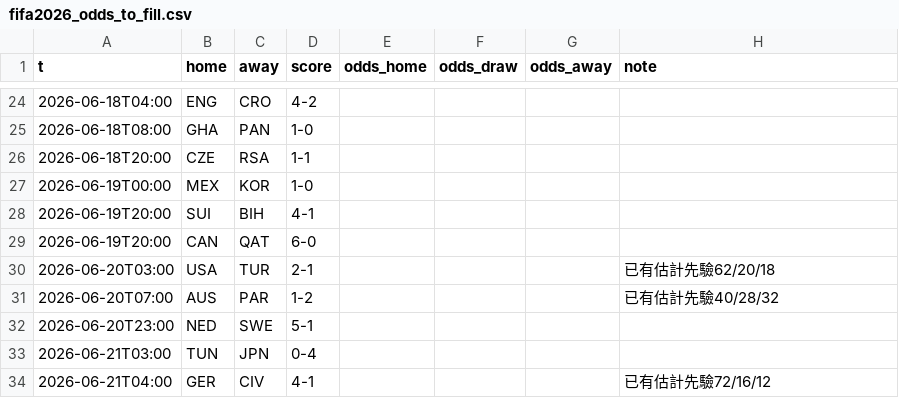
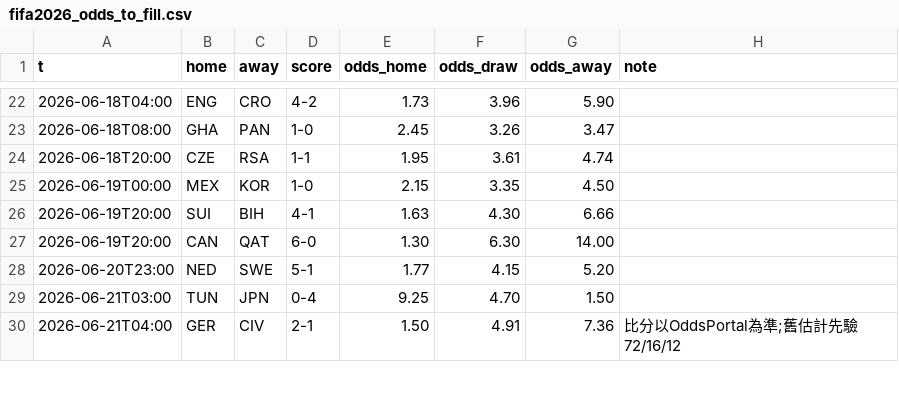
Before and after one commit to jokerjkeeper/fifa, a CSV file: docs/fifa2026_odds_to_fill.csv, drawn as a sheet; only a part is shown, gaps mark what is left out; the diff covers the shown part only.

```diff
--- a/docs/fifa2026_odds_to_fill.csv
+++ b/docs/fifa2026_odds_to_fill.csv
@@ -24,11 +22,9 @@ t,home,away,score,odds_home,odds_draw,odds_away,note
-2026-06-18T04:00,ENG,CRO,4-2,,,,
-2026-06-18T08:00,GHA,PAN,1-0,,,,
-2026-06-18T20:00,CZE,RSA,1-1,,,,
-2026-06-19T00:00,MEX,KOR,1-0,,,,
-2026-06-19T20:00,SUI,BIH,4-1,,,,
-2026-06-19T20:00,CAN,QAT,6-0,,,,
-2026-06-20T03:00,USA,TUR,2-1,,,,已有估計先驗62/20/18
-2026-06-20T07:00,AUS,PAR,1-2,,,,已有估計先驗40/28/32
-2026-06-20T23:00,NED,SWE,5-1,,,,
-2026-06-21T03:00,TUN,JPN,0-4,,,,
-2026-06-21T04:00,GER,CIV,4-1,,,,已有估計先驗72/16/12
+2026-06-18T04:00,ENG,CRO,4-2,1.73,3.96,5.90,
+2026-06-18T08:00,GHA,PAN,1-0,2.45,3.26,3.47,
+2026-06-18T20:00,CZE,RSA,1-1,1.95,3.61,4.74,
+2026-06-19T00:00,MEX,KOR,1-0,2.15,3.35,4.50,
+2026-06-19T20:00,SUI,BIH,4-1,1.63,4.30,6.66,
+2026-06-19T20:00,CAN,QAT,6-0,1.30,6.30,14.00,
+2026-06-20T23:00,NED,SWE,5-1,1.77,4.15,5.20,
+2026-06-21T03:00,TUN,JPN,0-4,9.25,4.70,1.50,
+2026-06-21T04:00,GER,CIV,2-1,1.50,4.91,7.36,比分以OddsPortal為準;舊估計先驗72/16/12
```
Also changed, not shown: 2 removed rows and 95 edited cells elsewhere in this file, 5 other files.
